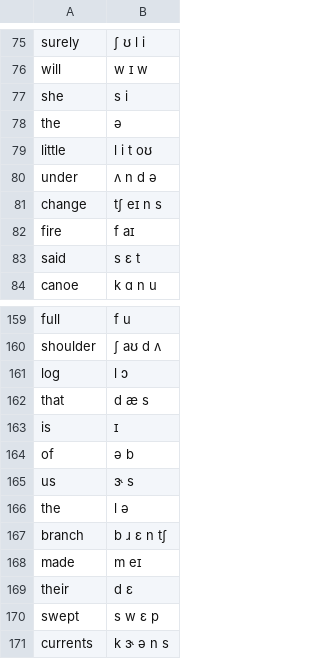
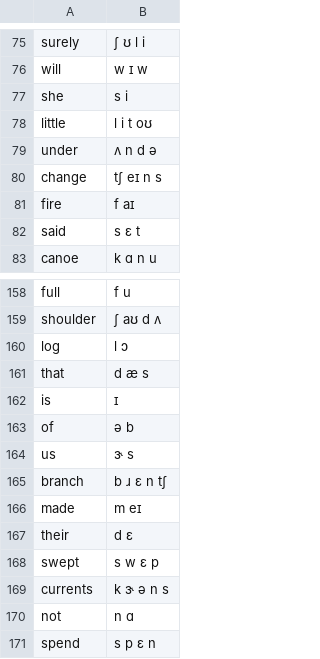
Before and after one commit to bookbot-hive/lexikos, a TSV file: lexikos/dict/synthetic/l2-arctic-en-vn_lexicon.tsv, drawn as a sheet; only a part is shown, gaps mark what is left out; the shorter side is filled out with more unchanged rows; the diff names each change by its address in the sheet, - before the commit and + after, or states it on an @@ line.

```diff
--- a/lexikos/dict/synthetic/l2-arctic-en-vn_lexicon.tsv
+++ b/lexikos/dict/synthetic/l2-arctic-en-vn_lexicon.tsv
-row 78: the | ə
-row 166: the | l ə
```
Also changed, not shown: lexikos/dict/synthetic/l2-arctic-en-cn_lexicon.tsv.
